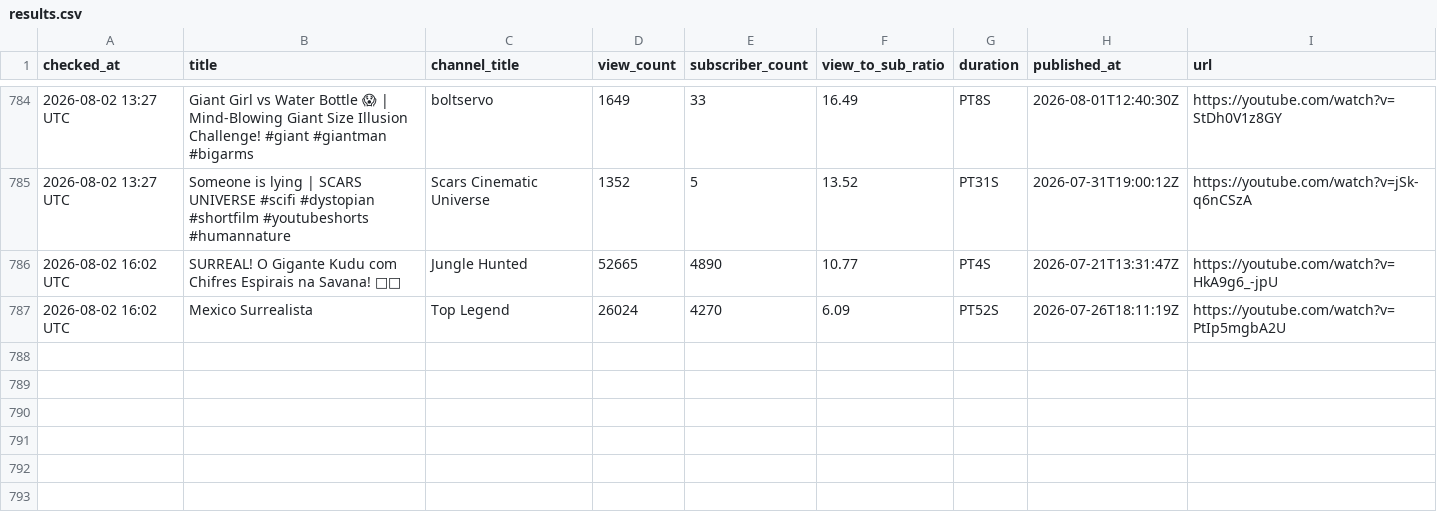
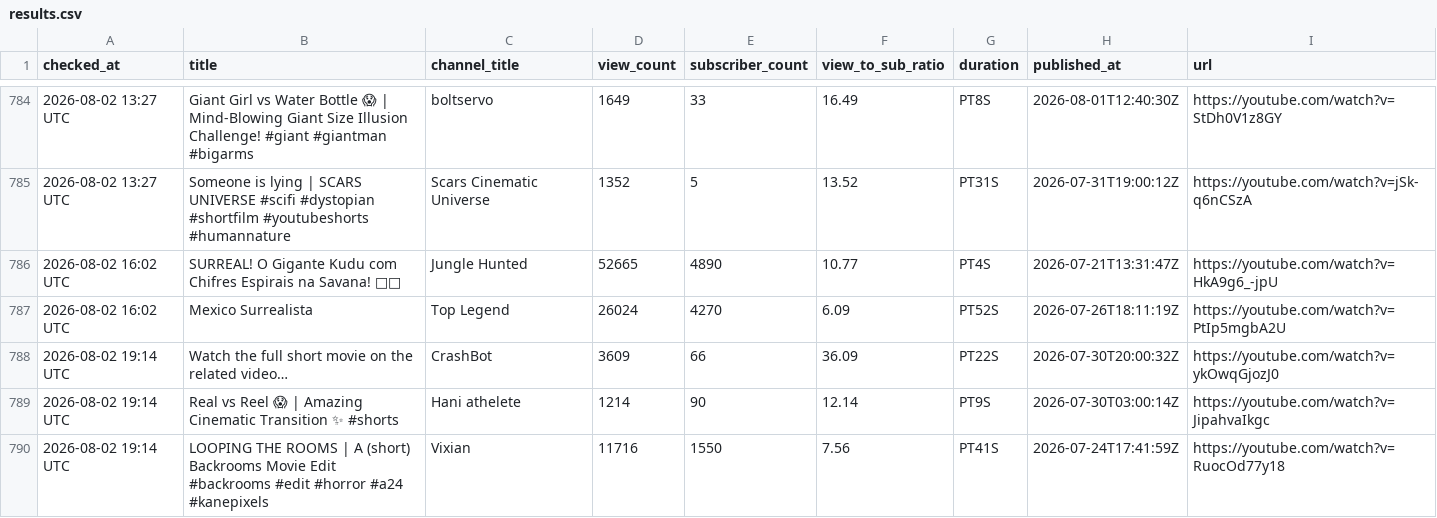
Before and after one commit to raccoon11010/viral-tracker, a CSV file: results.csv, drawn as a sheet; only a part is shown, gaps mark what is left out; the diff names each change by its address in the sheet, - before the commit and + after, or states it on an @@ line.

Commit message:
update results Sun Aug  2 19:14:47 UTC 2026

```diff
--- a/results.csv
+++ b/results.csv
+row 788: 2026-08-02 19:14 UTC | Watch the full short movie on the related video… | CrashBot | 3609 | 66 | 36.09 | PT22S | 2026-07-30T20:00:32Z | https://youtube.com/watch?v=ykOwqGjozJ0
+row 789: 2026-08-02 19:14 UTC | Real vs Reel 😱 | Amazing Cinematic Transition ✨ #shorts | Hani athelete | 1214 | 90 | 12.14 | PT9S | 2026-07-30T03:00:14Z | https://youtube.com/watch?v=JipahvaIkgc
+row 790: 2026-08-02 19:14 UTC | LOOPING THE ROOMS | A (short) Backrooms Movie Edit #backrooms #edit #horror #a24 #kanepixels | Vixian | 11716 | 1550 | 7.56 | PT41S | 2026-07-24T17:41:59Z | https://youtube.com/watch?v=RuocOd77y18
```
